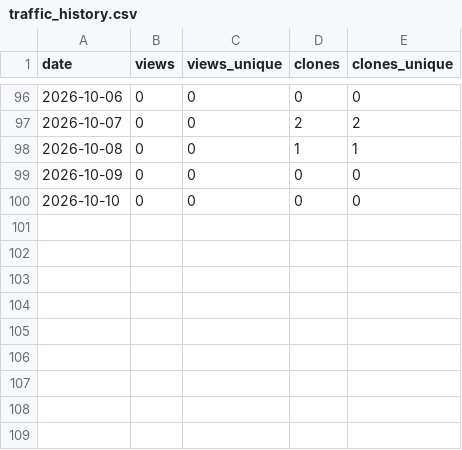
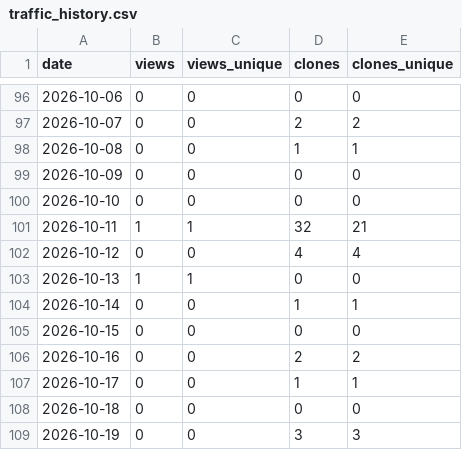
Before and after one commit to jianwu-atlas/jwtools, a CSV file: traffic_history.csv, drawn as a sheet; only a part is shown, gaps mark what is left out; the diff names each change by its address in the sheet, - before the commit and + after, or states it on an @@ line.

```diff
--- a/traffic_history.csv
+++ b/traffic_history.csv
+row 101: 2026-10-11 | 1 | 1 | 32 | 21
+row 102: 2026-10-12 | 0 | 0 | 4 | 4
+row 103: 2026-10-13 | 1 | 1 | 0 | 0
+row 104: 2026-10-14 | 0 | 0 | 1 | 1
+row 105: 2026-10-15 | 0 | 0 | 0 | 0
+row 106: 2026-10-16 | 0 | 0 | 2 | 2
+row 107: 2026-10-17 | 0 | 0 | 1 | 1
+row 108: 2026-10-18 | 0 | 0 | 0 | 0
+row 109: 2026-10-19 | 0 | 0 | 3 | 3
```
Also changed, not shown: 3 other files.
